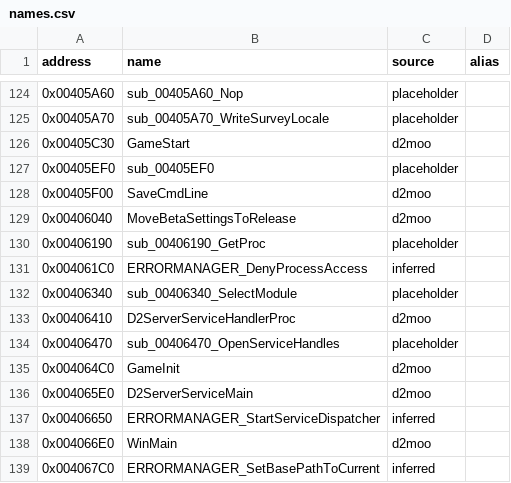
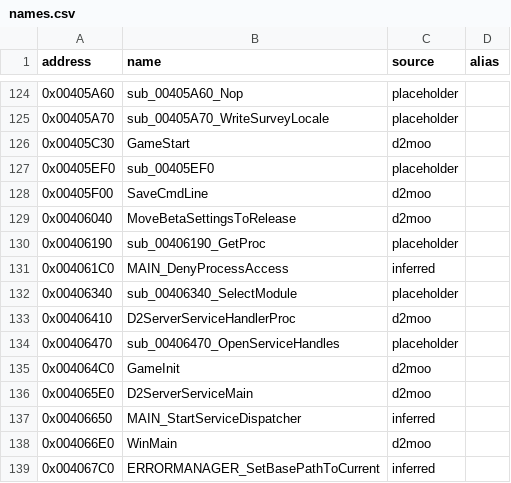
Before and after one commit to CaptainLegbreak/Iblis-Codex, a CSV file: names.csv, drawn as a sheet; only a part is shown, gaps mark what is left out.

```diff
--- a/names.csv
+++ b/names.csv
@@ -130,3 +130,3 @@ address,name,source,alias
 0x00406190,sub_00406190_GetProc,placeholder,
-0x004061C0,ERRORMANAGER_DenyProcessAccess,inferred,
+0x004061C0,MAIN_DenyProcessAccess,inferred,
 0x00406340,sub_00406340_SelectModule,placeholder,
@@ -136,3 +136,3 @@ address,name,source,alias
 0x004065E0,D2ServerServiceMain,d2moo,
-0x00406650,ERRORMANAGER_StartServiceDispatcher,inferred,
+0x00406650,MAIN_StartServiceDispatcher,inferred,
 0x004066E0,WinMain,d2moo,
```
Also changed, not shown: 8 other files.
